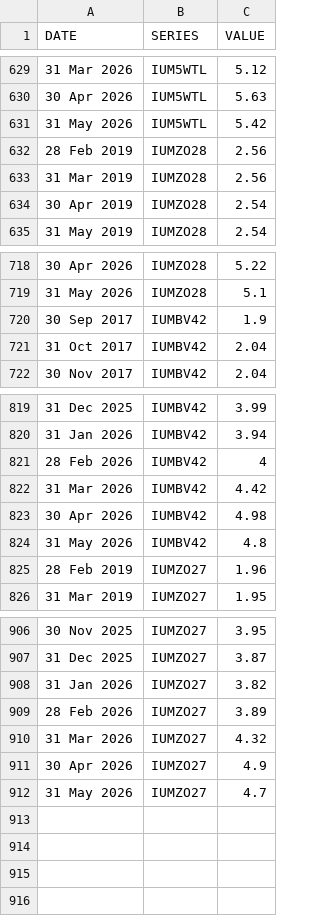
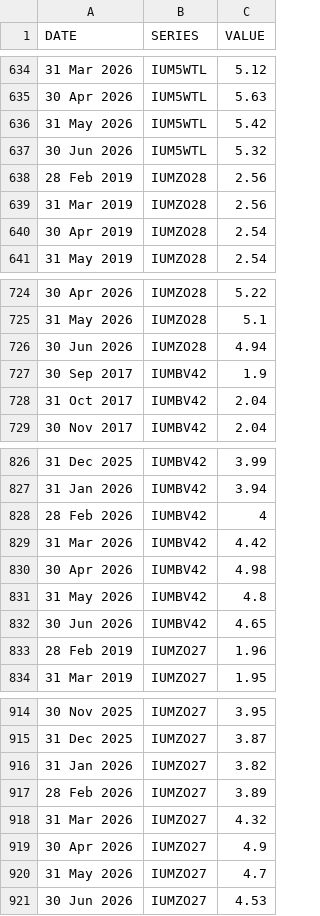
Before and after one commit to ONSdigital/bank-of-england-flat-data, a CSV file: boe.csv, drawn as a sheet; only a part is shown, gaps mark what is left out; the diff covers the shown part only; the diff names each change by its address in the sheet, - before the commit and + after, or states it on an @@ line.

```diff
--- a/boe.csv
+++ b/boe.csv
+row 637: 30 Jun 2026 | IUM5WTL | 5.32
+row 726: 30 Jun 2026 | IUMZO28 | 4.94
+row 832: 30 Jun 2026 | IUMBV42 | 4.65
+row 921: 30 Jun 2026 | IUMZO27 | 4.53
```
Also changed, not shown: 5 added rows elsewhere in this file, 1 other file.
